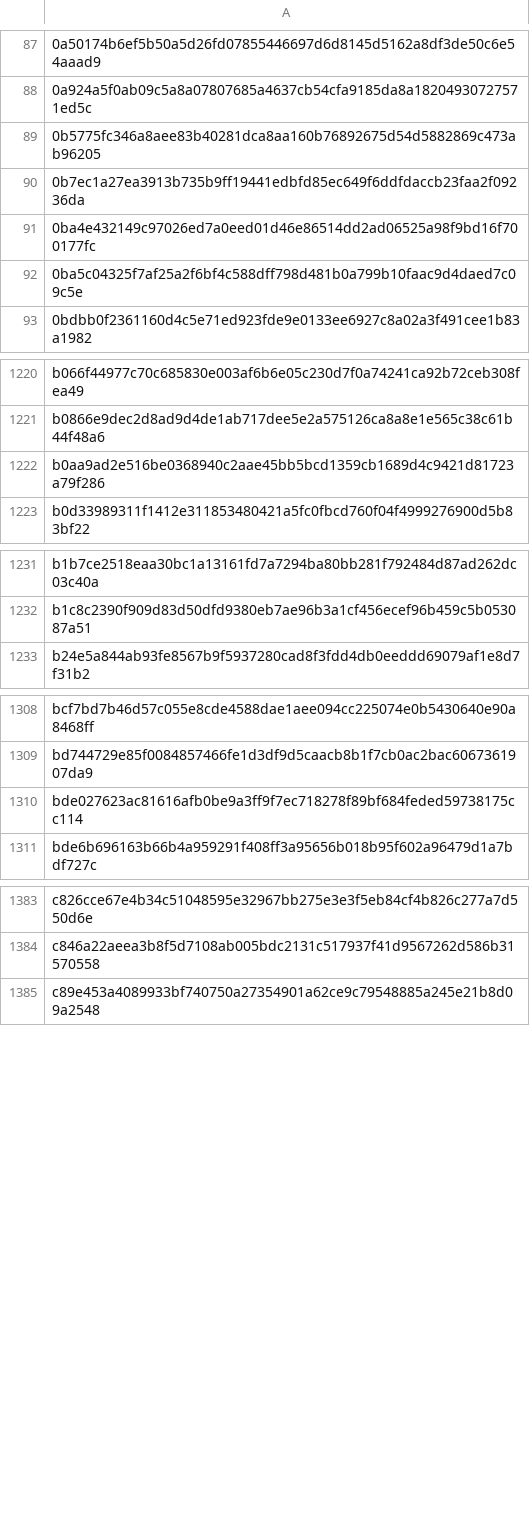
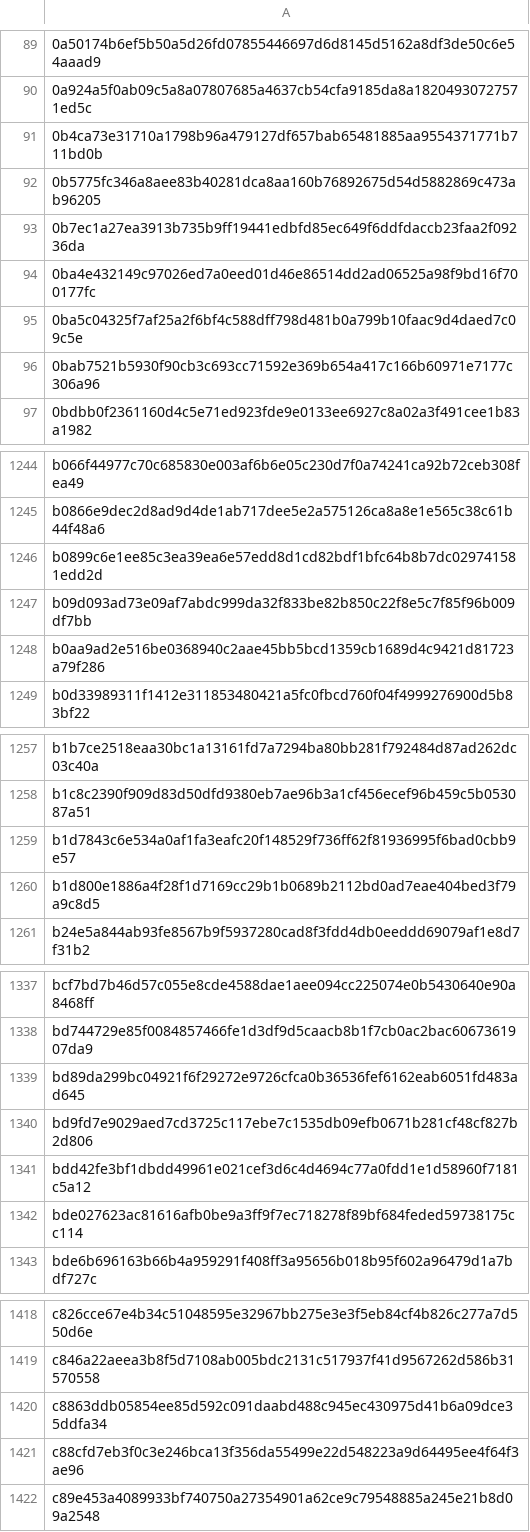
Before and after one commit to TWFGRick/FG-blacklist-public, a CSV file: blocklist-SHA256.csv, drawn as a sheet; only a part is shown, gaps mark what is left out; the diff covers the shown part only; the diff names each change by its address in the sheet, - before the commit and + after, or states it on an @@ line.

```diff
--- a/blocklist-SHA256.csv
+++ b/blocklist-SHA256.csv
+row 91: 0b4ca73e31710a1798b96a479127df657bab65481885aa9554371771b711bd0b
+row 96: 0bab7521b5930f90cb3c693cc71592e369b654a417c166b60971e7177c306a96
+row 1246: b0899c6e1ee85c3ea39ea6e57edd8d1cd82bdf1bfc64b8b7dc029741581edd2d
+row 1247: b09d093ad73e09af7abdc999da32f833be82b850c22f8e5c7f85f96b009df7bb
+row 1259: b1d7843c6e534a0af1fa3eafc20f148529f736ff62f81936995f6bad0cbb9e57
+row 1260: b1d800e1886a4f28f1d7169cc29b1b0689b2112bd0ad7eae404bed3f79a9c8d5
+row 1339: bd89da299bc04921f6f29272e9726cfca0b36536fef6162eab6051fd483ad645
+row 1340: bd9fd7e9029aed7cd3725c117ebe7c1535db09efb0671b281cf48cf827b2d806
+row 1341: bdd42fe3bf1dbdd49961e021cef3d6c4d4694c77a0fdd1e1d58960f7181c5a12
+row 1420: c8863ddb05854ee85d592c091daabd488c945ec430975d41b6a09dce35ddfa34
+row 1421: c88cfd7eb3f0c3e246bca13f356da55499e22d548223a9d64495ee4f64f3ae96
```
Also changed, not shown: 36 added rows elsewhere in this file.
